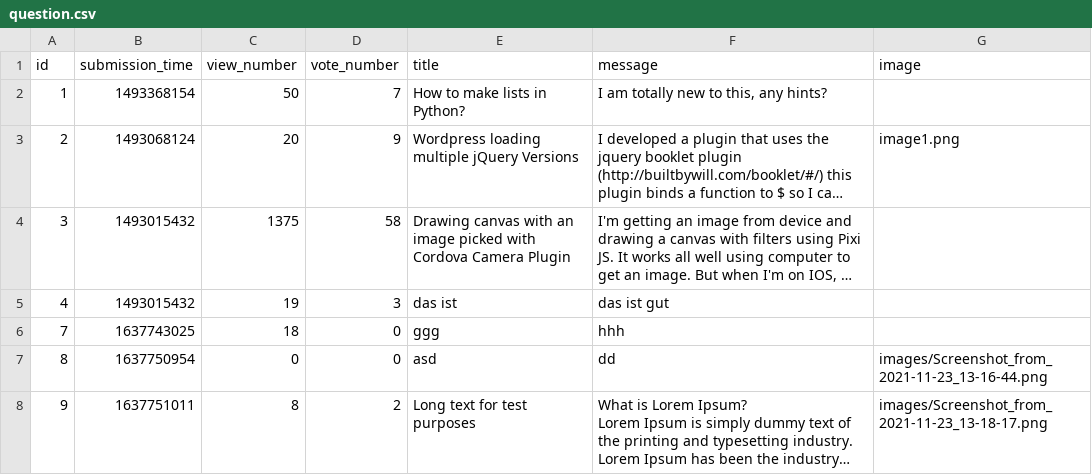
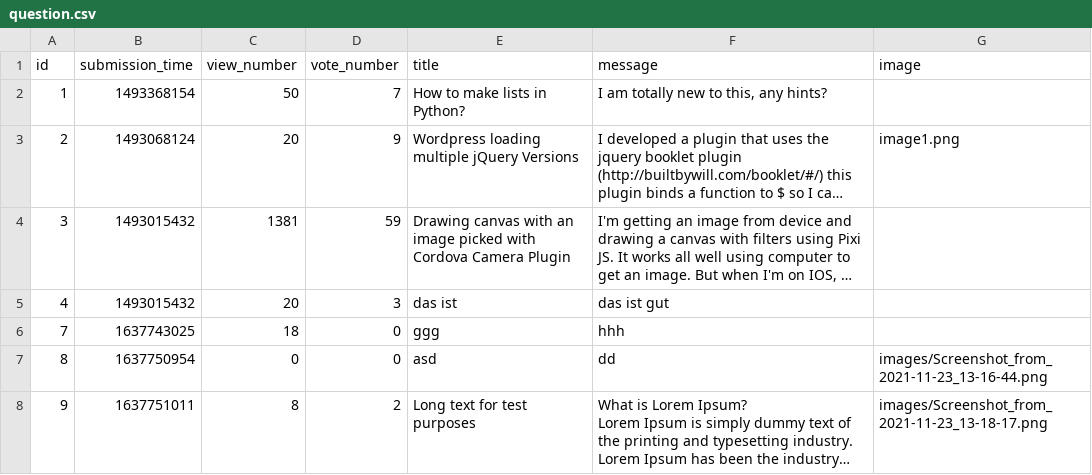
Before and after one commit to LatNat/ask-mate-3-python-LatNat, a CSV file: sample_data/question.csv, drawn as a sheet; long unchanged cells end in …; the diff names each change by its address in the sheet, - before the commit and + after, or states it on an @@ line.

```diff
--- a/sample_data/question.csv
+++ b/sample_data/question.csv
-C4 (view_number): 1375
+C4 (view_number): 1381
-D4 (vote_number): 58
+D4 (vote_number): 59
-C5 (view_number): 19
+C5 (view_number): 20
```
Also changed, not shown: 3 other files.
